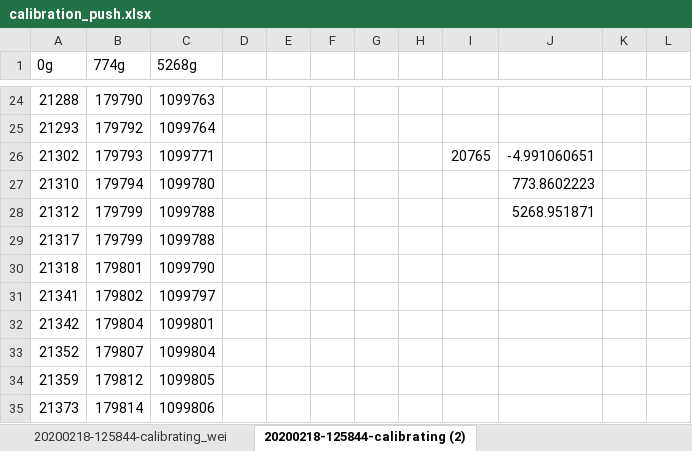
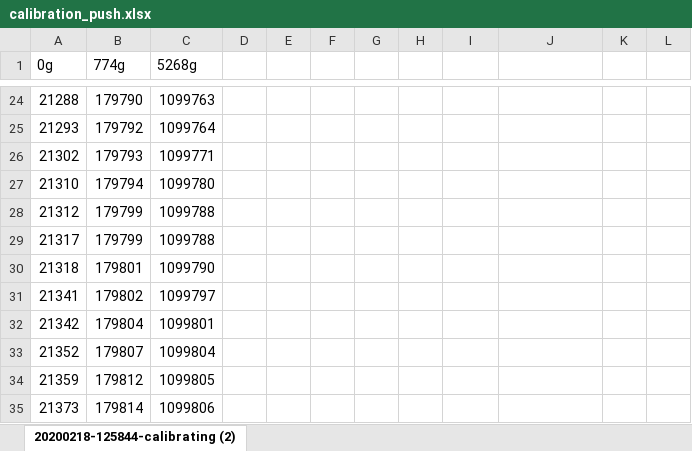
Before and after one commit to marwanharoun/vacuum_meter, an Excel workbook: data/calibration_push.xlsx, sheet 20200218-125844-calibrating (2), drawn as a sheet; only a part is shown, gaps mark what is left out; values as stored, in another font and other column widths than the file's, no borders; table styles not drawn; the diff names each change by its address in the sheet, - before the commit and + after, or states it on an @@ line.

```diff
--- a/data/calibration_push.xlsx (sheet 20200218-125844-calibrating (2))
+++ b/data/calibration_push.xlsx (sheet 20200218-125844-calibrating (2))
-sheet tab: 20200218-125844-calibrating_wei
-I26: 20765
+I26: (empty)
-J26: -4.991060651
+J26: (empty)
-J27: 773.8602223
+J27: (empty)
-J28: 5268.951871
+J28: (empty)
```
Also changed, not shown: data/calbration_vertical_factor.xlsx, 6 other files.
